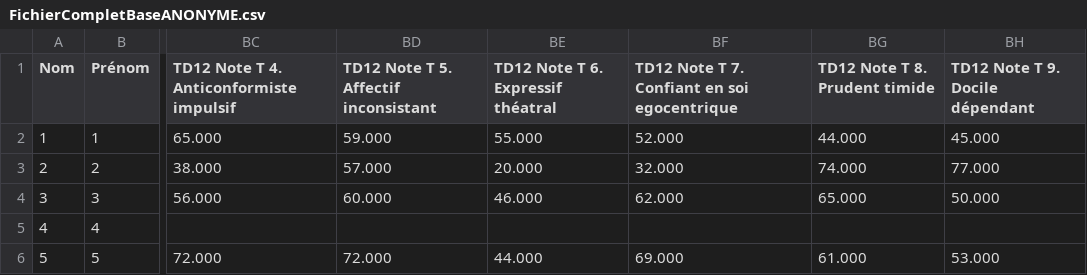
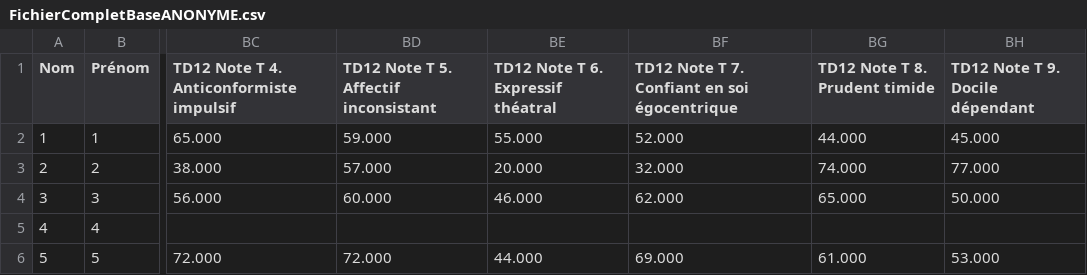
Before and after one commit to gugu5/VisuDo, a CSV file: data/FichierCompletBaseANONYME.csv, drawn as a sheet; only a part is shown, gaps mark what is left out; the diff names each change by its address in the sheet, - before the commit and + after, or states it on an @@ line.

```diff
--- a/data/FichierCompletBaseANONYME.csv
+++ b/data/FichierCompletBaseANONYME.csv
-BF1: TD12 Note T 7. Confiant en soi egocentrique
+BF1: TD12 Note T 7. Confiant en soi égocentrique
```
Also changed, not shown: 1 other file.
